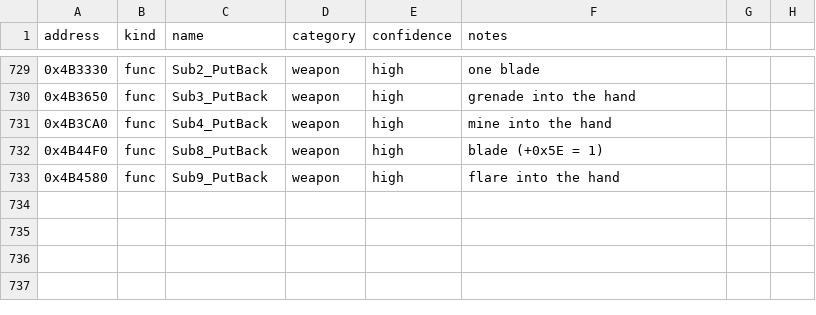
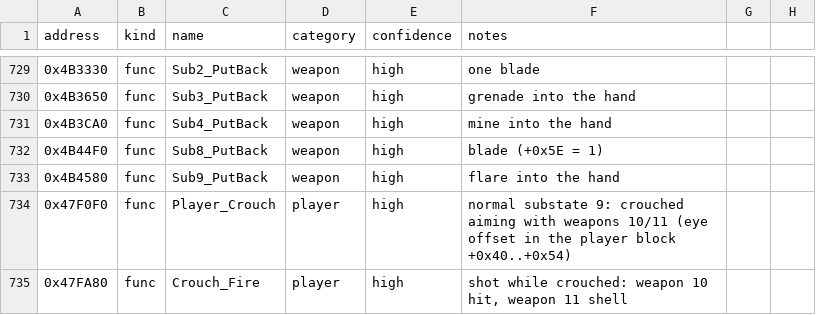
Before and after one commit to andruxaster/dino-crisis2-pc-recomp, a CSV file: tools/dc2_labels.csv, drawn as a sheet; only a part is shown, gaps mark what is left out.

```diff
--- a/tools/dc2_labels.csv
+++ b/tools/dc2_labels.csv
@@ -733 +733,3 @@ address,kind,name,category,confidence,notes
 0x4B4580,func,Sub9_PutBack,weapon,high,"flare into the hand"
+0x47F0F0,func,Player_Crouch,player,high,"normal substate 9: crouched aiming with weapons 10/11 (eye offset in the player block +0x40..+0x54)"
+0x47FA80,func,Crouch_Fire,player,high,"shot while crouched: weapon 10 hit, weapon 11 shell"
```
Also changed, not shown: 5 other files.
